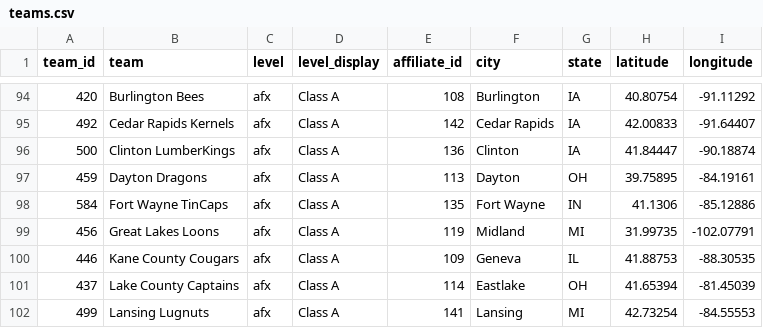
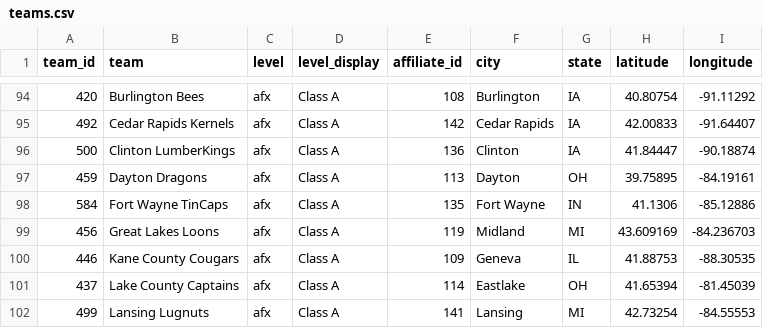
Before and after one commit to paaatrick/called-up, a CSV file: data/teams.csv, drawn as a sheet; only a part is shown, gaps mark what is left out.

Commit message:
fix location for Great Lakes Loons

```diff
--- a/data/teams.csv
+++ b/data/teams.csv
@@ -98,3 +98,3 @@ team_id,team,level,level_display,affiliate_id,city,state,latitude,longitude
 584,Fort Wayne TinCaps,afx,Class A,135,Fort Wayne,IN,41.1306,-85.12886
-456,Great Lakes Loons,afx,Class A,119,Midland,MI,31.99735,-102.07791
+456,Great Lakes Loons,afx,Class A,119,Midland,MI,43.609169,-84.236703
 446,Kane County Cougars,afx,Class A,109,Geneva,IL,41.88753,-88.30535
```
